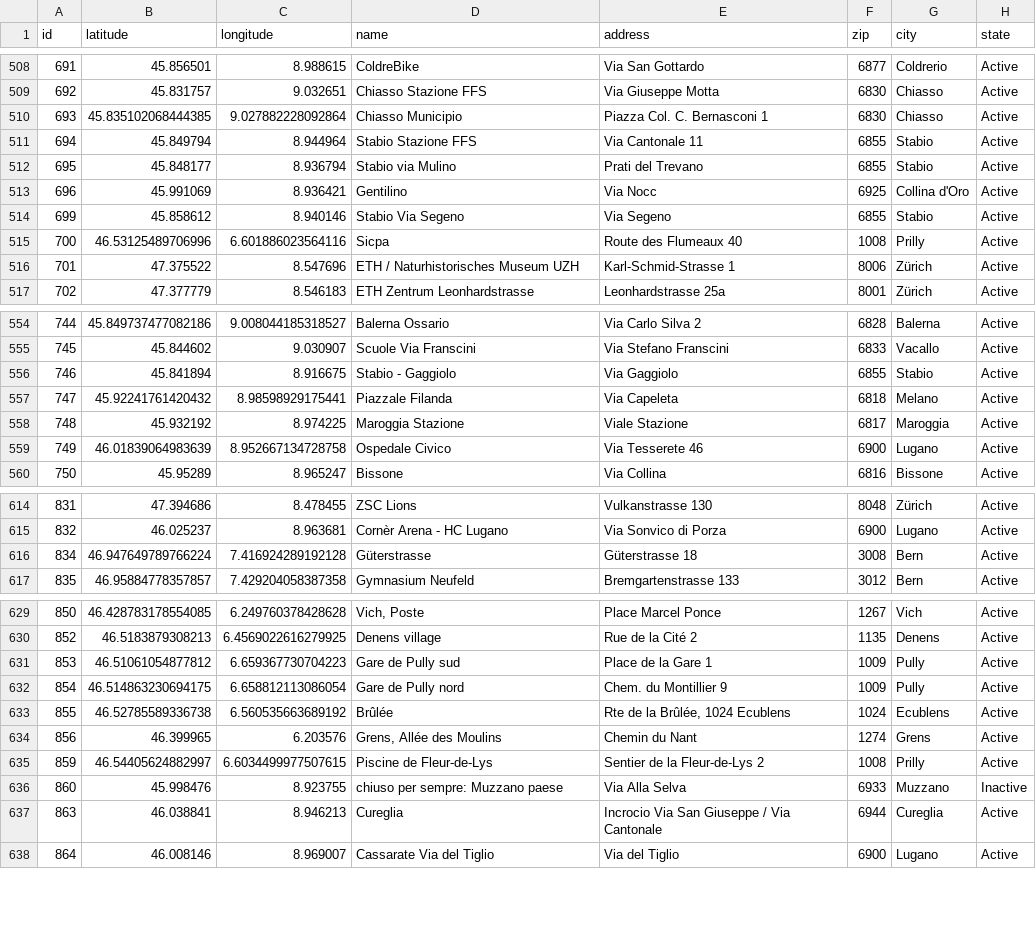
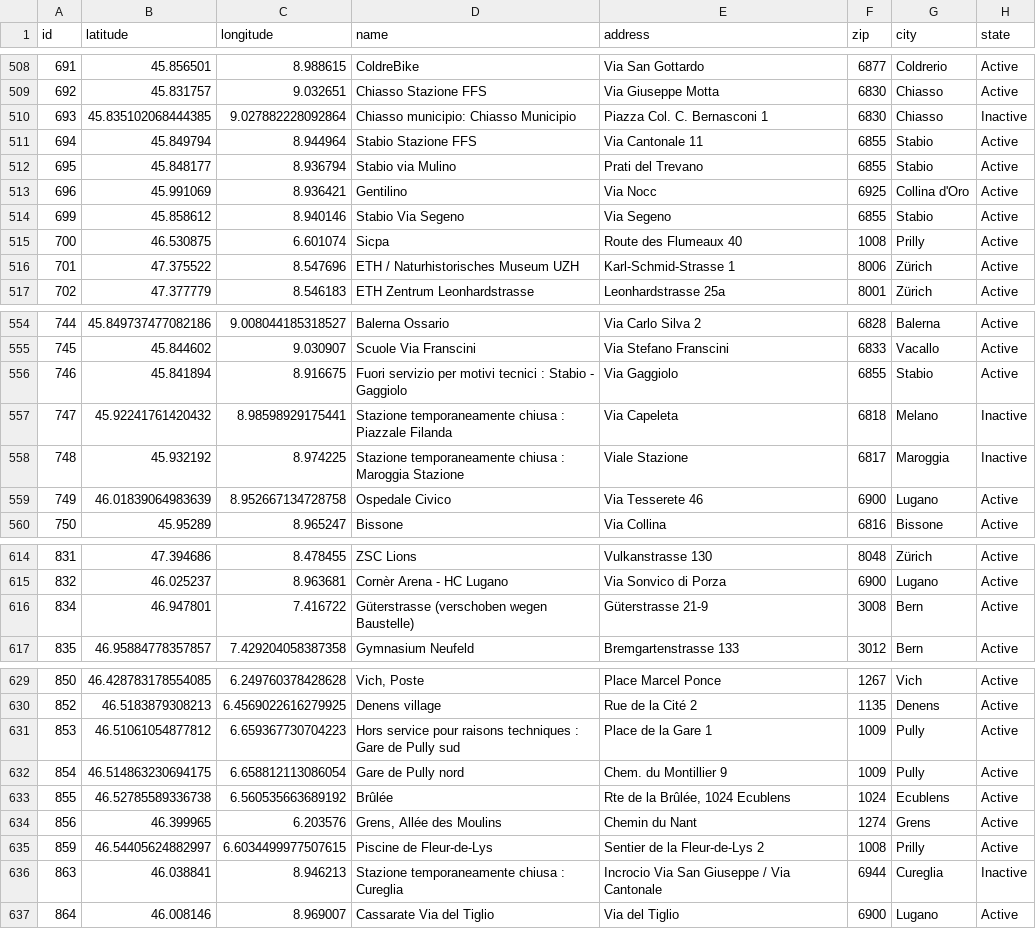
Before and after one commit to misialq/publibike-stations, a CSV file: stations/stations.csv, drawn as a sheet; only a part is shown, gaps mark what is left out; the diff covers the shown part only.

Commit message:
GHA: Update the list of PubliBike stations

```diff
--- a/stations/stations.csv
+++ b/stations/stations.csv
@@ -509,3 +509,3 @@ id,latitude,longitude,name,address,zip,city,state
 692,45.831757,9.032651,Chiasso Stazione FFS,Via Giuseppe Motta,6830,Chiasso,Active
-693,45.835102068444385,9.027882228092864,Chiasso Municipio,Piazza Col. C. Bernasconi 1,6830,Chiasso,Active
+693,45.835102068444385,9.027882228092864,Chiasso municipio: Chiasso Municipio,Piazza Col. C. Bernasconi 1,6830,Chiasso,Inactive
 694,45.849794,8.944964,Stabio Stazione FFS,Via Cantonale 11,6855,Stabio,Active
@@ -514,3 +514,3 @@ id,latitude,longitude,name,address,zip,city,state
 699,45.858612,8.940146,Stabio Via Segeno,Via Segeno,6855,Stabio,Active
-700,46.53125489706996,6.601886023564116,Sicpa,Route des Flumeaux 40,1008,Prilly,Active
+700,46.530875,6.601074,Sicpa,Route des Flumeaux 40,1008,Prilly,Active
 701,47.375522,8.547696,ETH / Naturhistorisches Museum UZH,Karl-Schmid-Strasse 1,8006,Zürich,Active
@@ -555,5 +555,5 @@ id,latitude,longitude,name,address,zip,city,state
 745,45.844602,9.030907,Scuole Via Franscini,Via Stefano Franscini,6833,Vacallo,Active
-746,45.841894,8.916675,Stabio - Gaggiolo,Via Gaggiolo,6855,Stabio,Active
-747,45.92241761420432,8.98598929175441,Piazzale Filanda,Via Capeleta,6818,Melano,Active
-748,45.932192,8.974225,Maroggia Stazione,Viale Stazione,6817,Maroggia,Active
+746,45.841894,8.916675,Fuori servizio per motivi tecnici : Stabio - Gaggiolo,Via Gaggiolo,6855,Stabio,Active
+747,45.92241761420432,8.98598929175441,Stazione temporaneamente chiusa : Piazzale Filanda,Via Capeleta,6818,Melano,Inactive
+748,45.932192,8.974225,Stazione temporaneamente chiusa : Maroggia Stazione,Viale Stazione,6817,Maroggia,Inactive
 749,46.01839064983639,8.952667134728758,Ospedale Civico,Via Tesserete 46,6900,Lugano,Active
@@ -615,3 +615,3 @@ id,latitude,longitude,name,address,zip,city,state
 832,46.025237,8.963681,Cornèr Arena - HC Lugano,Via Sonvico di Porza,6900,Lugano,Active
-834,46.947649789766224,7.416924289192128,Güterstrasse,Güterstrasse 18,3008,Bern,Active
+834,46.947801,7.416722,Güterstrasse (verschoben wegen Baustelle),Güterstrasse 21-9,3008,Bern,Active
 835,46.95884778357857,7.429204058387358,Gymnasium Neufeld,Bremgartenstrasse 133,3012,Bern,Active
@@ -630,3 +630,3 @@ id,latitude,longitude,name,address,zip,city,state
 852,46.5183879308213,6.4569022616279925,Denens village,Rue de la Cité 2,1135,Denens,Active
-853,46.51061054877812,6.659367730704223,Gare de Pully sud,Place de la Gare 1,1009,Pully,Active
+853,46.51061054877812,6.659367730704223,Hors service pour raisons techniques : Gare de Pully sud,Place de la Gare 1,1009,Pully,Active
 854,46.514863230694175,6.658812113086054,Gare de Pully nord,Chem. du Montillier 9,1009,Pully,Active
@@ -635,4 +635,3 @@ id,latitude,longitude,name,address,zip,city,state
 859,46.54405624882997,6.6034499977507615,Piscine de Fleur-de-Lys,Sentier de la Fleur-de-Lys 2,1008,Prilly,Active
-860,45.998476,8.923755,chiuso per sempre: Muzzano paese,Via Alla Selva,6933,Muzzano,Inactive
-863,46.038841,8.946213,Cureglia,Incrocio Via San Giuseppe / Via Cantonale,6944,Cureglia,Active
+863,46.038841,8.946213,Stazione temporaneamente chiusa : Cureglia,Incrocio Via San Giuseppe / Via Cantonale,6944,Cureglia,Inactive
 864,46.008146,8.969007,Cassarate Via del Tiglio,Via del Tiglio,6900,Lugano,Active
```
Also changed, not shown: 14 edited cells elsewhere in this file.
